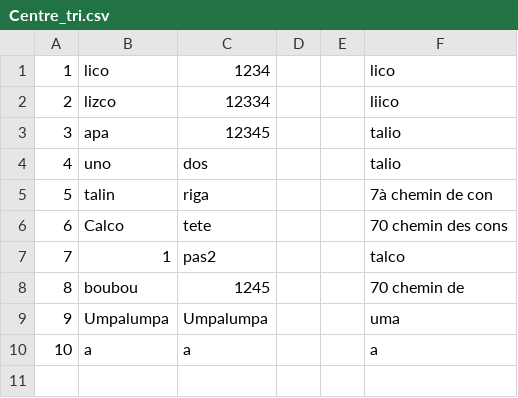
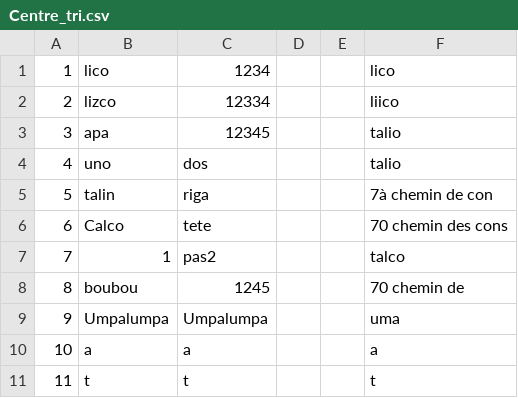
Before and after one commit to sylwan-bouderbala/JavaPrro, a CSV file: datas/Centre_tri.csv, drawn as a sheet.

```diff
--- a/datas/Centre_tri.csv
+++ b/datas/Centre_tri.csv
@@ -10 +10,2 @@
 10;a;a;;;a;
+11;t;t;;;t;
```
Also changed, not shown: 2 other files.
